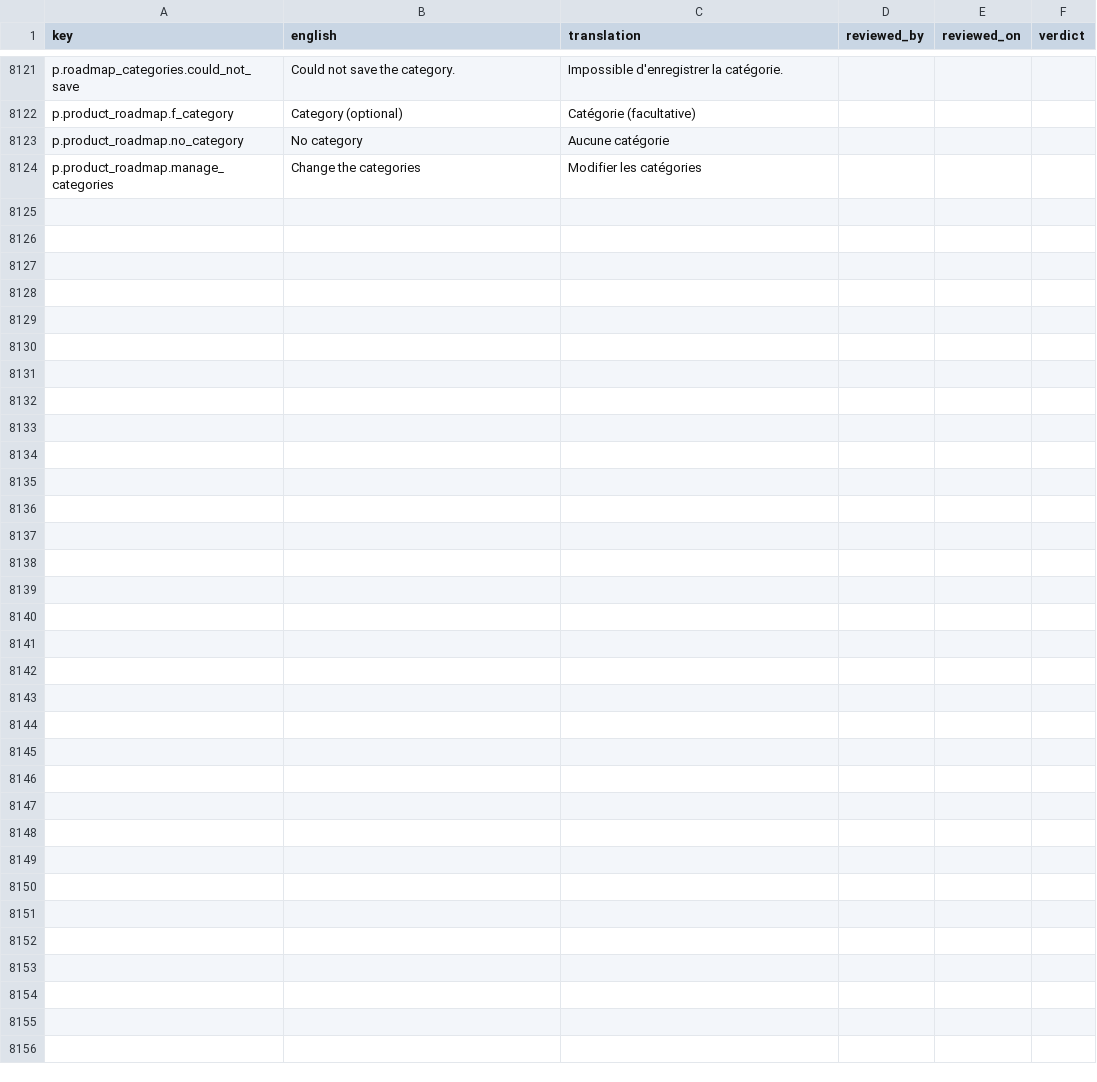
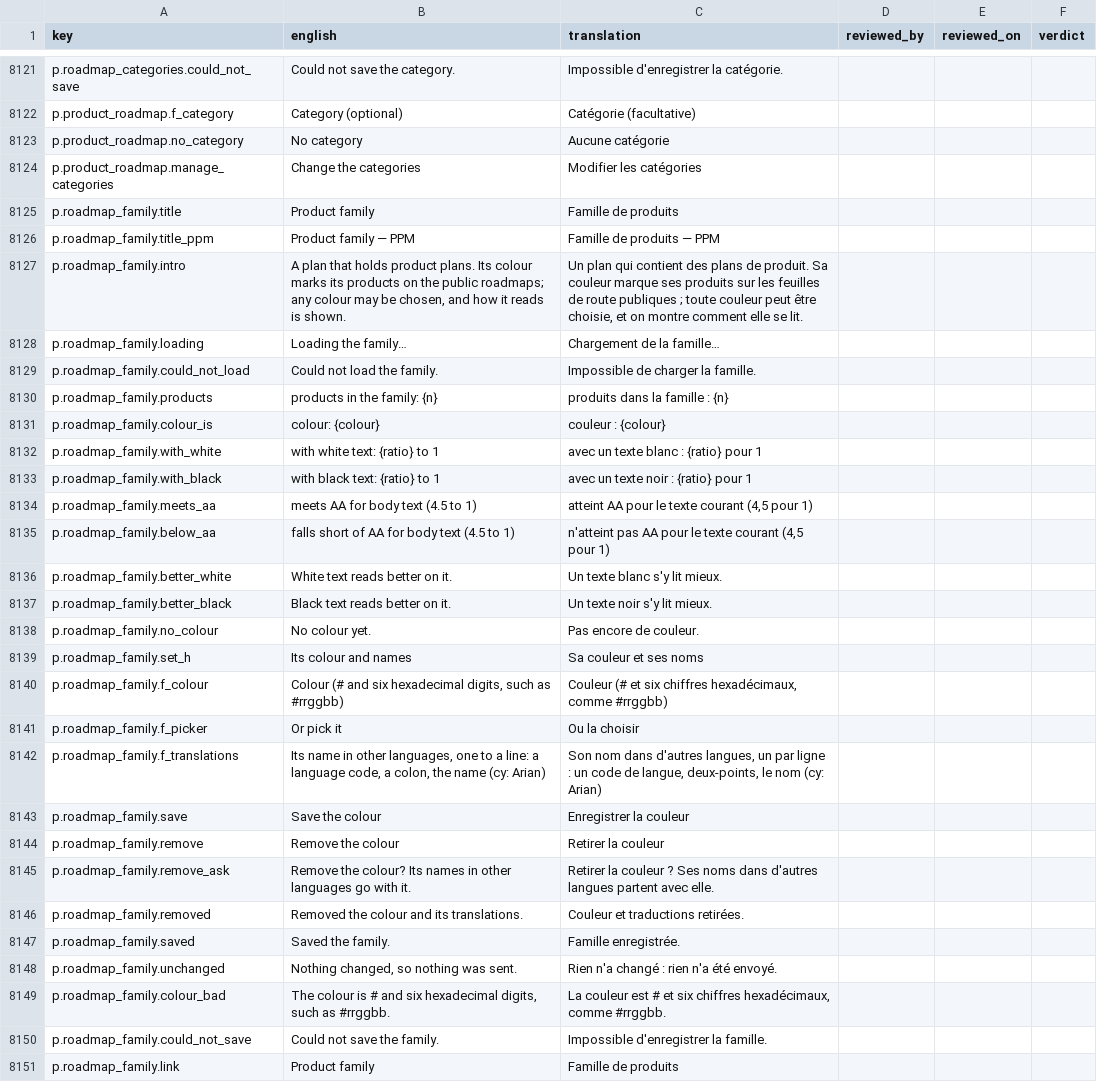
Before and after one commit to project-portfolio-management/project-portfolio-management, a CSV file: governance/translation-reviews/fr-001.csv, drawn as a sheet; only a part is shown, gaps mark what is left out.

```diff
--- a/governance/translation-reviews/fr-001.csv
+++ b/governance/translation-reviews/fr-001.csv
@@ -8124 +8124,28 @@ p.product_roadmap.no_category,No category,Aucune catégorie,,,
 p.product_roadmap.manage_categories,Change the categories,Modifier les catégories,,,
+p.roadmap_family.title,Product family,Famille de produits,,,
+p.roadmap_family.title_ppm,Product family — PPM,Famille de produits — PPM,,,
+p.roadmap_family.intro,"A plan that holds product plans. Its colour marks its products on the public roadmaps; any colour may be chosen, and how it reads is shown.","Un plan qui contient des plans de produit. Sa couleur marque ses produits sur les feuilles de route publiques ; toute couleur peut être choisie, et on montre comment elle se lit.",,,
+p.roadmap_family.loading,Loading the family…,Chargement de la famille…,,,
+p.roadmap_family.could_not_load,Could not load the family.,Impossible de charger la famille.,,,
+p.roadmap_family.products,products in the family: {n},produits dans la famille : {n},,,
+p.roadmap_family.colour_is,colour: {colour},couleur : {colour},,,
+p.roadmap_family.with_white,with white text: {ratio} to 1,avec un texte blanc : {ratio} pour 1,,,
+p.roadmap_family.with_black,with black text: {ratio} to 1,avec un texte noir : {ratio} pour 1,,,
+p.roadmap_family.meets_aa,meets AA for body text (4.5 to 1),"atteint AA pour le texte courant (4,5 pour 1)",,,
+p.roadmap_family.below_aa,falls short of AA for body text (4.5 to 1),"n'atteint pas AA pour le texte courant (4,5 pour 1)",,,
+p.roadmap_family.better_white,White text reads better on it.,Un texte blanc s'y lit mieux.,,,
+p.roadmap_family.better_black,Black text reads better on it.,Un texte noir s'y lit mieux.,,,
+p.roadmap_family.no_colour,No colour yet.,Pas encore de couleur.,,,
+p.roadmap_family.set_h,Its colour and names,Sa couleur et ses noms,,,
+p.roadmap_family.f_colour,"Colour (# and six hexadecimal digits, such as #rrggbb)","Couleur (# et six chiffres hexadécimaux, comme #rrggbb)",,,
+p.roadmap_family.f_picker,Or pick it,Ou la choisir,,,
+p.roadmap_family.f_translations,"Its name in other languages, one to a line: a language code, a colon, the name (cy: Arian)","Son nom dans d'autres langues, un par ligne : un code de langue, deux-points, le nom (cy: Arian)",,,
+p.roadmap_family.save,Save the colour,Enregistrer la couleur,,,
+p.roadmap_family.remove,Remove the colour,Retirer la couleur,,,
+p.roadmap_family.remove_ask,Remove the colour? Its names in other languages go with it.,Retirer la couleur ? Ses noms dans d'autres langues partent avec elle.,,,
+p.roadmap_family.removed,Removed the colour and its translations.,Couleur et traductions retirées.,,,
+p.roadmap_family.saved,Saved the family.,Famille enregistrée.,,,
+p.roadmap_family.unchanged,"Nothing changed, so nothing was sent.",Rien n'a changé : rien n'a été envoyé.,,,
+p.roadmap_family.colour_bad,"The colour is # and six hexadecimal digits, such as #rrggbb.","La couleur est # et six chiffres hexadécimaux, comme #rrggbb.",,,
+p.roadmap_family.could_not_save,Could not save the family.,Impossible d'enregistrer la famille.,,,
+p.roadmap_family.link,Product family,Famille de produits,,,
```
Also changed, not shown: governance/translation-reviews/ar-001.csv, governance/translation-reviews/de-001.csv, 42 other files.
